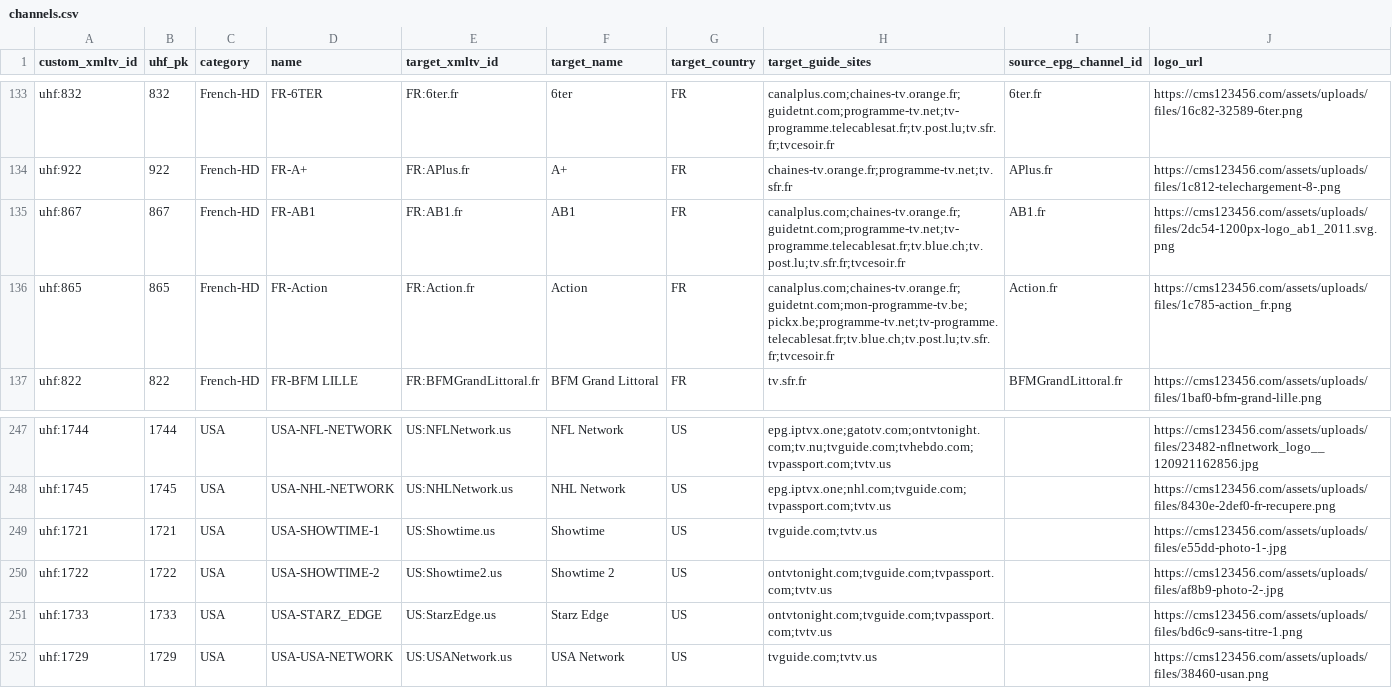
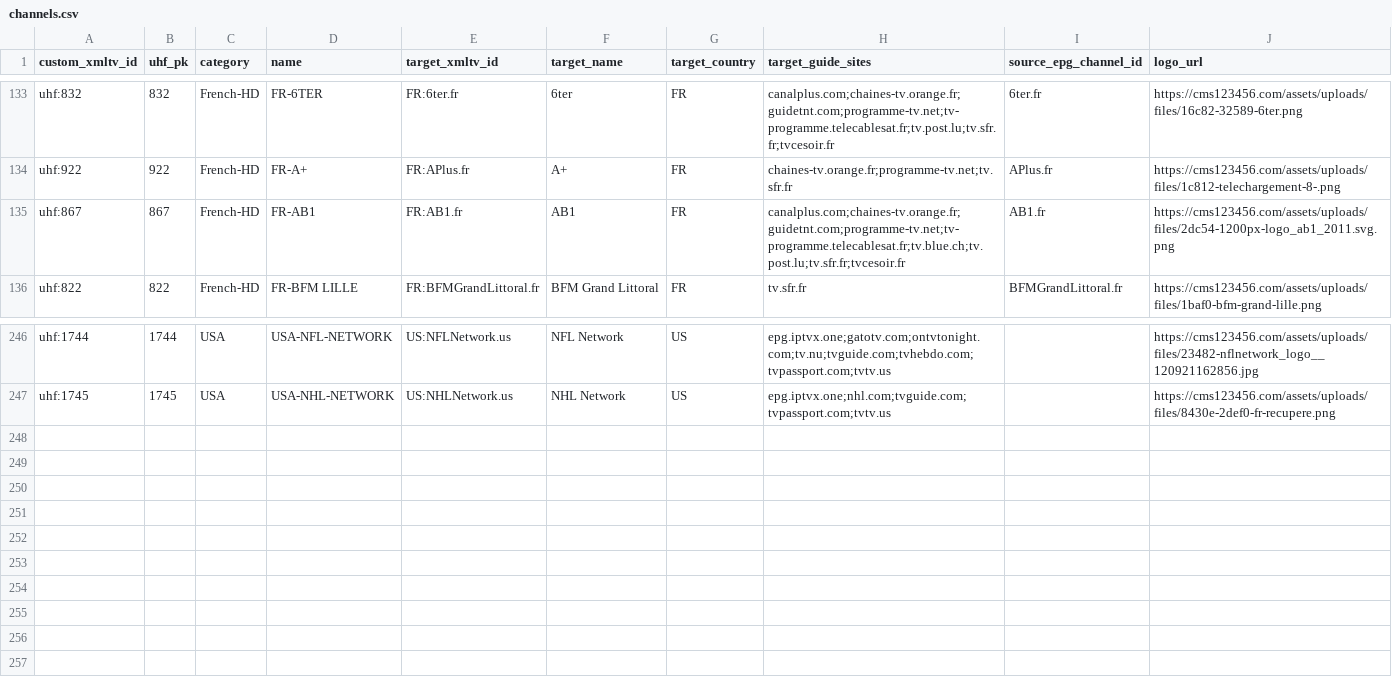
Before and after one commit to pmusaraj/whatson, a CSV file: web/data/uhf/channels.csv, drawn as a sheet; only a part is shown, gaps mark what is left out.

```diff
--- a/web/data/uhf/channels.csv
+++ b/web/data/uhf/channels.csv
@@ -135,3 +135,2 @@ uhf:922,922,French-HD,FR-A+,FR:APlus.fr,A+,FR,chaines-tv.orange.fr;programme-tv.
 uhf:867,867,French-HD,FR-AB1,FR:AB1.fr,AB1,FR,canalplus.com;chaines-tv.orange.fr;guidetnt.com;programme-tv.net;tv-programme.telecablesat.fr;tv.blue.ch;tv.post.lu;tv.sfr.fr;tvcesoir.fr,AB1.fr,https://cms123456.com/assets/uploads/files/2dc54-1200px-logo_ab1_2011.svg.png
-uhf:865,865,French-HD,FR-Action,FR:Action.fr,Action,FR,canalplus.com;chaines-tv.orange.fr;guidetnt.com;mon-programme-tv.be;pickx.be;programme-tv.net;tv-programme.telecablesat.fr;tv.blue.ch;tv.post.lu;tv.sfr.fr;tvcesoir.fr,Action.fr,https://cms123456.com/assets/uploads/files/1c785-action_fr.png
 uhf:822,822,French-HD,FR-BFM LILLE,FR:BFMGrandLittoral.fr,BFM Grand Littoral,FR,tv.sfr.fr,BFMGrandLittoral.fr,https://cms123456.com/assets/uploads/files/1baf0-bfm-grand-lille.png
@@ -248,5 +247 @@ uhf:1744,1744,USA,USA-NFL-NETWORK,US:NFLNetwork.us,NFL Network,US,epg.iptvx.one;
 uhf:1745,1745,USA,USA-NHL-NETWORK,US:NHLNetwork.us,NHL Network,US,epg.iptvx.one;nhl.com;tvguide.com;tvpassport.com;tvtv.us,,https://cms123456.com/assets/uploads/files/8430e-2def0-fr-recupere.png
-uhf:1721,1721,USA,USA-SHOWTIME-1,US:Showtime.us,Showtime,US,tvguide.com;tvtv.us,,https://cms123456.com/assets/uploads/files/e55dd-photo-1-.jpg
-uhf:1722,1722,USA,USA-SHOWTIME-2,US:Showtime2.us,Showtime 2,US,ontvtonight.com;tvguide.com;tvpassport.com;tvtv.us,,https://cms123456.com/assets/uploads/files/af8b9-photo-2-.jpg
-uhf:1733,1733,USA,USA-STARZ_EDGE,US:StarzEdge.us,Starz Edge,US,ontvtonight.com;tvguide.com;tvpassport.com;tvtv.us,,https://cms123456.com/assets/uploads/files/bd6c9-sans-titre-1.png
-uhf:1729,1729,USA,USA-USA-NETWORK,US:USANetwork.us,USA Network,US,tvguide.com;tvtv.us,,https://cms123456.com/assets/uploads/files/38460-usan.png
```
Also changed, not shown: 29 other files.
